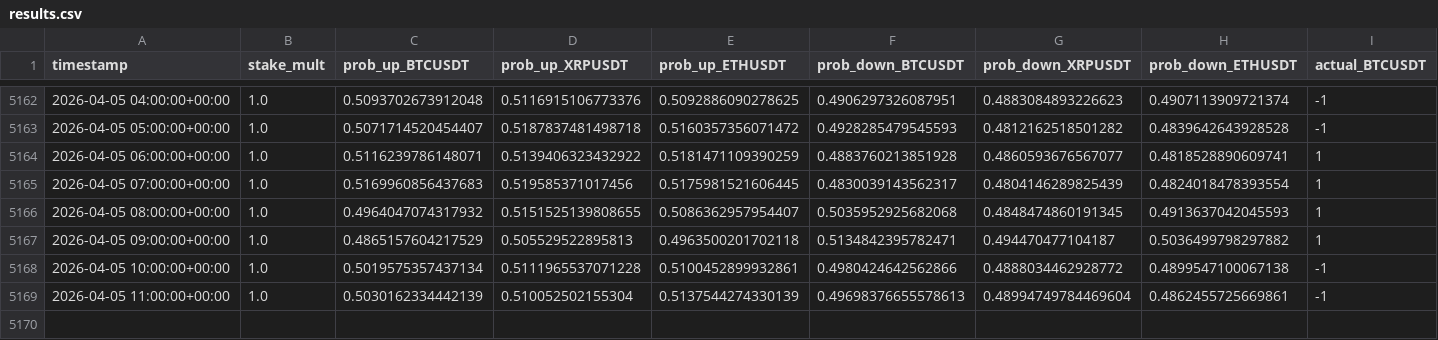
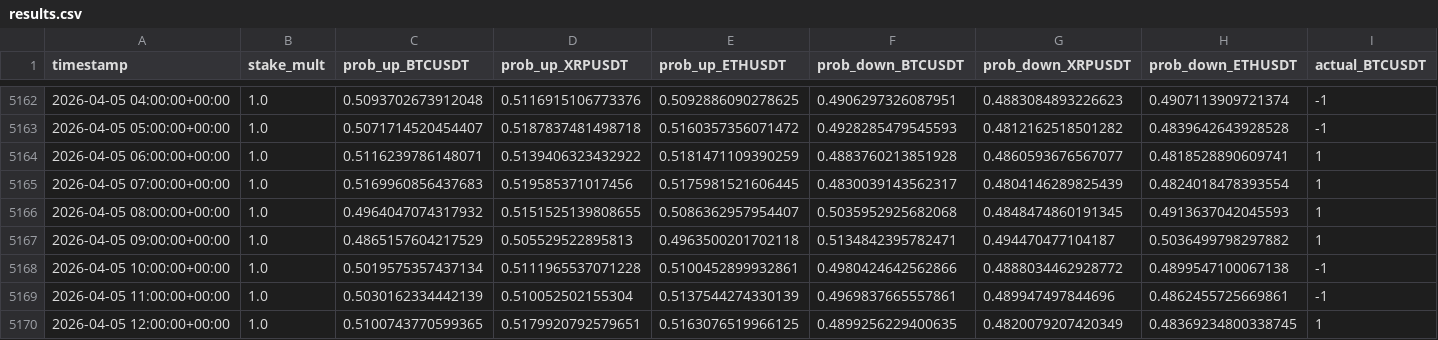
Before and after one commit to mtumalan/masha, a CSV file: data/results.csv, drawn as a sheet; only a part is shown, gaps mark what is left out; rows hold the shown columns only; the diff names each change by its address in the sheet, - before the commit and + after, or states it on an @@ line.

Commit message:
Update results.csv from live PKL models

```diff
--- a/data/results.csv
+++ b/data/results.csv
-F5169 (prob_down_BTCUSDT): 0.49698376655578613
+F5169 (prob_down_BTCUSDT): 0.4969837665557861
-G5169 (prob_down_XRPUSDT): 0.48994749784469604
+G5169 (prob_down_XRPUSDT): 0.489947497844696
+row 5170: 2026-04-05 12:00:00+00:00 | 1.0 | 0.5100743770599365 | 0.5179920792579651 | 0.5163076519966125 | 0.4899256229400635 | 0.4820079207420349 | 0.48369234800338745 | 1
```
